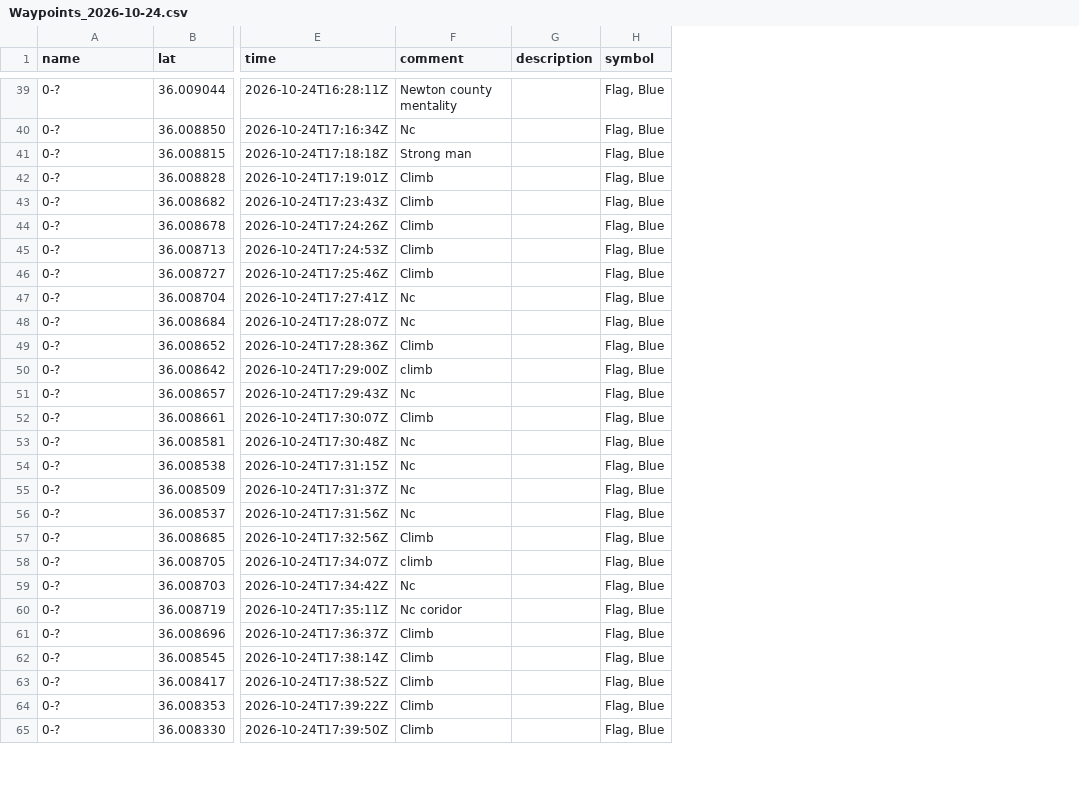
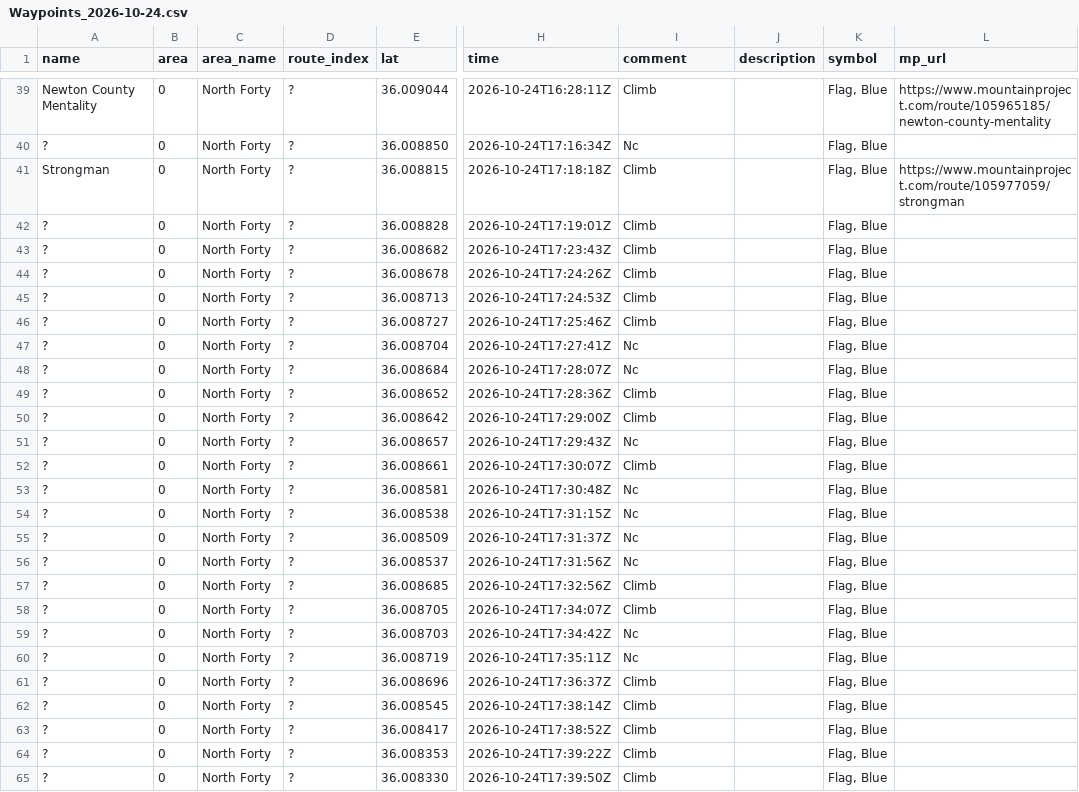
Before and after one commit to euskon/705-643-final-project, a CSV file: data/handgathered/Waypoints_2026-10-24.csv, drawn as a sheet; only a part is shown, gaps mark what is left out; addresses are those after the commit; the diff covers the shown part only; the diff names each change by its address in the sheet, - before the commit and + after, or states it on an @@ line.

```diff
--- a/data/handgathered/Waypoints_2026-10-24.csv
+++ b/data/handgathered/Waypoints_2026-10-24.csv
+column B (area), rows 39-65: all 0
+column C (area_name), rows 39-65: all North Forty
+column D (route_index), rows 39-65: all ?
+column L (mp_url), rows 39-41: https://www.mountainproject.com/route/105965185/newton-county-mentality |  | https://www.mountainproject.com/route/105977059/strongman
-A39 (name): 0-?
+A39 (name): Newton County Mentality
-I39 (comment): Newton county mentality
+I39 (comment): Climb
-A40 (name): 0-?
+A40 (name): ?
-A41 (name): 0-?
+A41 (name): Strongman
-I41 (comment): Strong man
+I41 (comment): Climb
-A42:A65 (name): 0-?
+A42:A65 (name): ?
-I50 (comment): climb
+I50 (comment): Climb
-I58 (comment): climb
+I58 (comment): Climb
-I60 (comment): Nc coridor
+I60 (comment): Nc
```
Also changed, not shown: 130 edited cells elsewhere in this file, data/handgathered/Waypoints_2026-10-25.csv, 6 other files.
